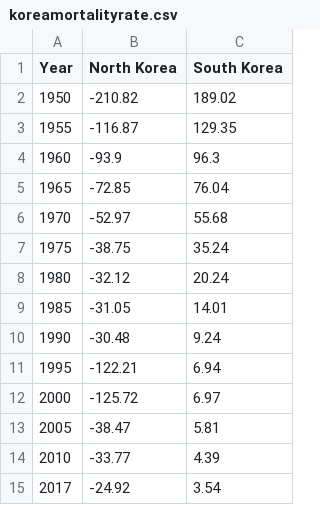
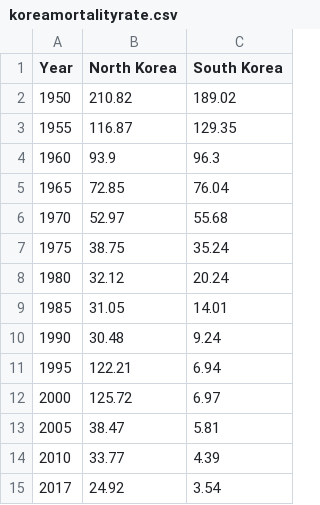
Before and after one commit to Wilfred1276/DECO3100data, a CSV file: koreamortalityrate.csv, drawn as a sheet.

Commit message:
Update koreamortalityrate.csv
removing the reverse axis for north korea

```diff
--- a/koreamortalityrate.csv
+++ b/koreamortalityrate.csv
@@ -1,15 +1,15 @@
 Year,North Korea,South Korea
-1950,-210.82,189.02
-1955,-116.87,129.35
-1960,-93.9,96.3
-1965,-72.85,76.04
-1970,-52.97,55.68
-1975,-38.75,35.24
-1980,-32.12,20.24
-1985,-31.05,14.01
-1990,-30.48,9.24
-1995,-122.21,6.94
-2000,-125.72,6.97
-2005,-38.47,5.81
-2010,-33.77,4.39
-2017,-24.92,3.54
+1950,210.82,189.02
+1955,116.87,129.35
+1960,93.9,96.3
+1965,72.85,76.04
+1970,52.97,55.68
+1975,38.75,35.24
+1980,32.12,20.24
+1985,31.05,14.01
+1990,30.48,9.24
+1995,122.21,6.94
+2000,125.72,6.97
+2005,38.47,5.81
+2010,33.77,4.39
+2017,24.92,3.54
```
